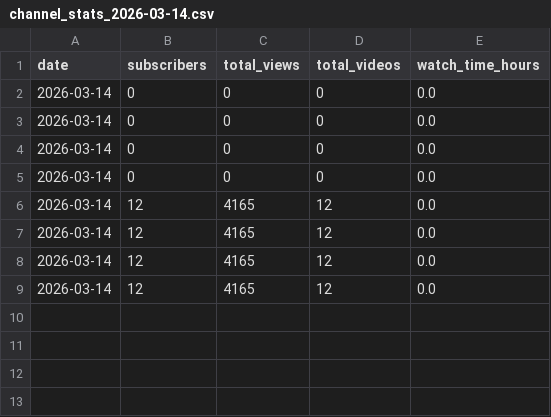
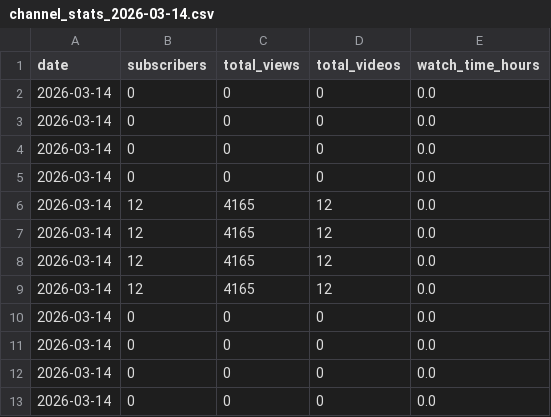
Before and after one commit to IamOye/channel-forge, a CSV file: data/analytics/channel_stats_2026-03-14.csv, drawn as a sheet.

```diff
--- a/data/analytics/channel_stats_2026-03-14.csv
+++ b/data/analytics/channel_stats_2026-03-14.csv
@@ -9 +9,5 @@ date,subscribers,total_views,total_videos,watch_time_hours
 2026-03-14,12,4165,12,0.0
+2026-03-14,0,0,0,0.0
+2026-03-14,0,0,0,0.0
+2026-03-14,0,0,0,0.0
+2026-03-14,0,0,0,0.0
```
Also changed, not shown: 9 other files.
